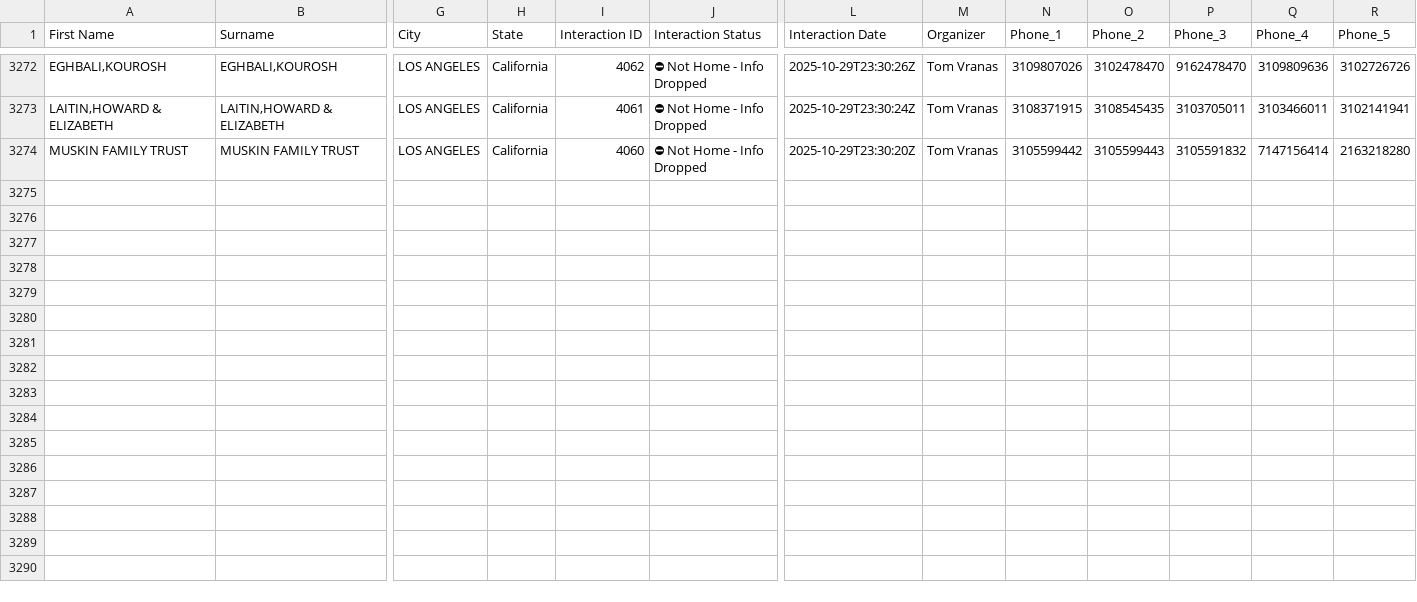
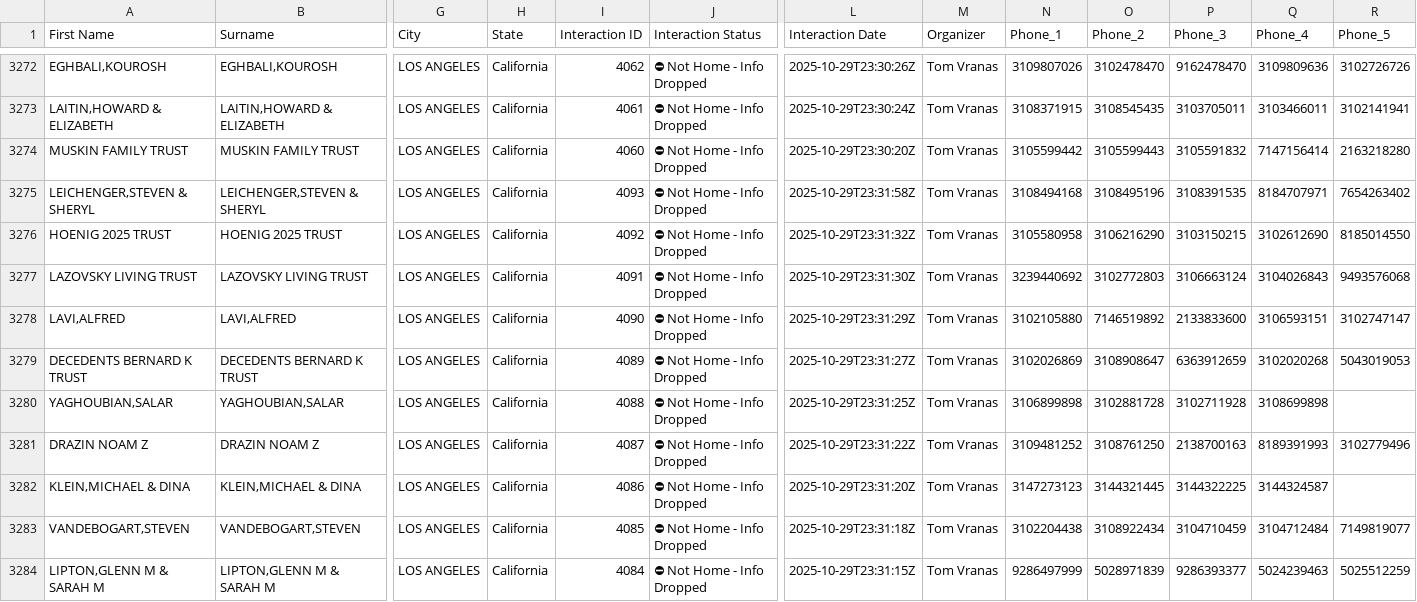
Before and after one commit to fxsBulqit/manuald2d, a CSV file: export.csv, drawn as a sheet; only a part is shown, gaps mark what is left out; rows hold the shown columns only; the diff names each change by its address in the sheet, - before the commit and + after, or states it on an @@ line.

```diff
--- a/export.csv
+++ b/export.csv
+row 3275: LEICHENGER,STEVEN & SHERYL | LEICHENGER,STEVEN & SHERYL | LOS ANGELES | California | 4093 | ⛔ Not Home - Info Dropped | 2025-10-29T23:31:58Z | Tom Vranas | 3108494168 | 3108495196 | 3108391535 | 8184707971 | 7654263402
+row 3276: HOENIG 2025 TRUST | HOENIG 2025 TRUST | LOS ANGELES | California | 4092 | ⛔ Not Home - Info Dropped | 2025-10-29T23:31:32Z | Tom Vranas | 3105580958 | 3106216290 | 3103150215 | 3102612690 | 8185014550
+row 3277: LAZOVSKY LIVING TRUST | LAZOVSKY LIVING TRUST | LOS ANGELES | California | 4091 | ⛔ Not Home - Info Dropped | 2025-10-29T23:31:30Z | Tom Vranas | 3239440692 | 3102772803 | 3106663124 | 3104026843 | 9493576068
+row 3278: LAVI,ALFRED | LAVI,ALFRED | LOS ANGELES | California | 4090 | ⛔ Not Home - Info Dropped | 2025-10-29T23:31:29Z | Tom Vranas | 3102105880 | 7146519892 | 2133833600 | 3106593151 | 3102747147
+row 3279: DECEDENTS BERNARD K TRUST | DECEDENTS BERNARD K TRUST | LOS ANGELES | California | 4089 | ⛔ Not Home - Info Dropped | 2025-10-29T23:31:27Z | Tom Vranas | 3102026869 | 3108908647 | 6363912659 | 3102020268 | 5043019053
+row 3280: YAGHOUBIAN,SALAR | YAGHOUBIAN,SALAR | LOS ANGELES | California | 4088 | ⛔ Not Home - Info Dropped | 2025-10-29T23:31:25Z | Tom Vranas | 3106899898 | 3102881728 | 3102711928 | 3108699898
+row 3281: DRAZIN NOAM Z | DRAZIN NOAM Z | LOS ANGELES | California | 4087 | ⛔ Not Home - Info Dropped | 2025-10-29T23:31:22Z | Tom Vranas | 3109481252 | 3108761250 | 2138700163 | 8189391993 | 3102779496
+row 3282: KLEIN,MICHAEL & DINA | KLEIN,MICHAEL & DINA | LOS ANGELES | California | 4086 | ⛔ Not Home - Info Dropped | 2025-10-29T23:31:20Z | Tom Vranas | 3147273123 | 3144321445 | 3144322225 | 3144324587
+row 3283: VANDEBOGART,STEVEN | VANDEBOGART,STEVEN | LOS ANGELES | California | 4085 | ⛔ Not Home - Info Dropped | 2025-10-29T23:31:18Z | Tom Vranas | 3102204438 | 3108922434 | 3104710459 | 3104712484 | 7149819077
+row 3284: LIPTON,GLENN M & SARAH M | LIPTON,GLENN M & SARAH M | LOS ANGELES | California | 4084 | ⛔ Not Home - Info Dropped | 2025-10-29T23:31:15Z | Tom Vranas | 9286497999 | 5028971839 | 9286393377 | 5024239463 | 5025512259
```
